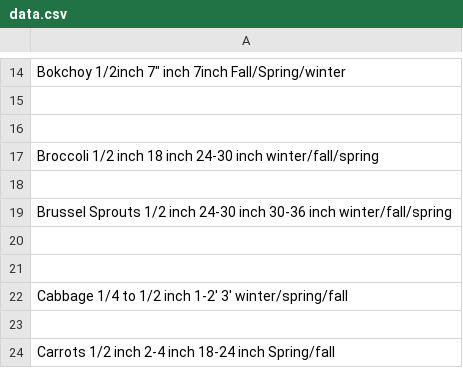
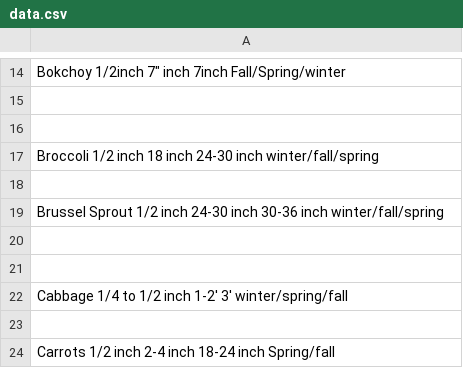
Before and after one commit to dreamdivine/Garden_Calendar, a CSV file: data.csv, drawn as a sheet; only a part is shown, gaps mark what is left out; the diff names each change by its address in the sheet, - before the commit and + after, or states it on an @@ line.

```diff
--- a/data.csv
+++ b/data.csv
-A19: Brussel Sprouts 1/2 inch…
+A19: Brussel Sprout 1/2 inch…
```
Also changed, not shown: 1 other file.
